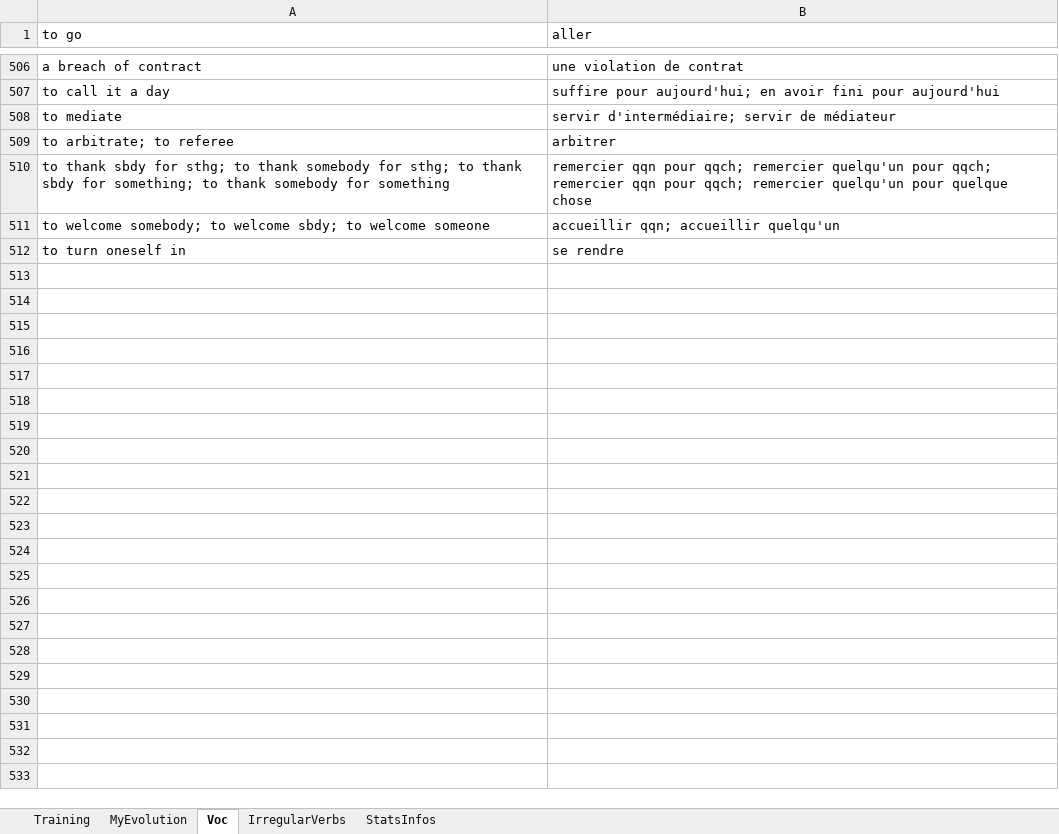
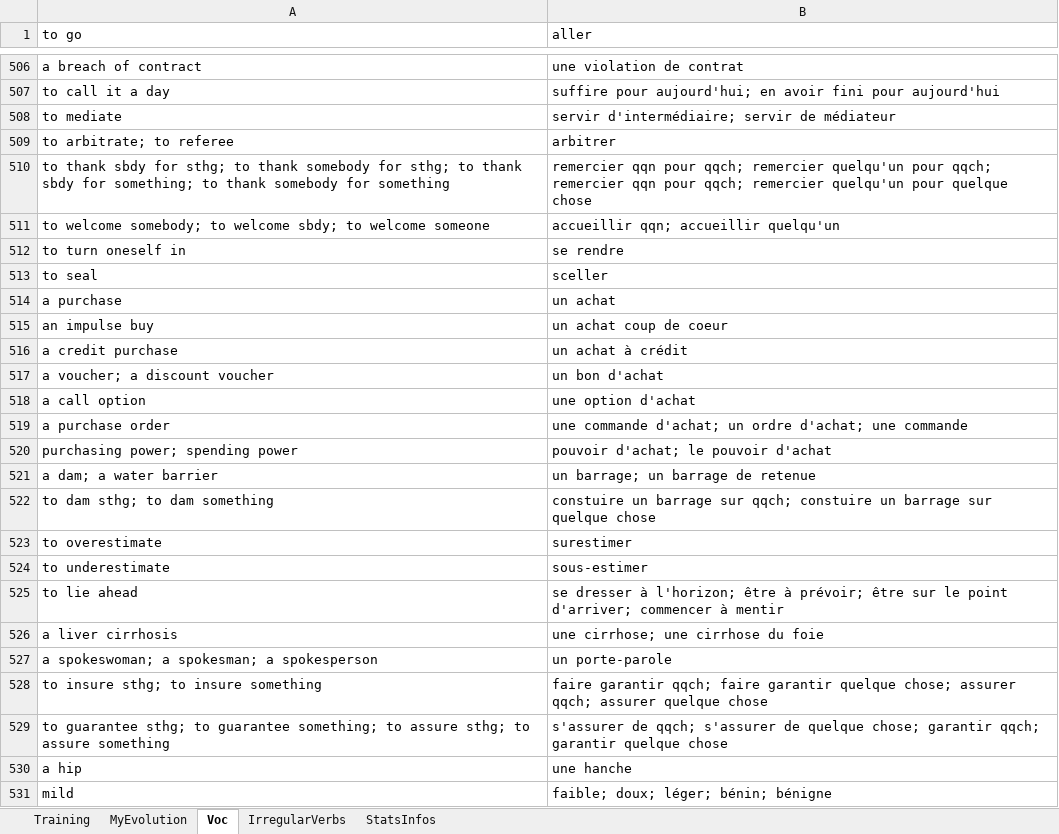
Before and after one commit to MikeNkunku/LC14_Custom_Training, an Excel workbook: LC14 Custom Training.xlsm, sheet Voc, drawn as a sheet; only a part is shown, gaps mark what is left out; values as stored, in another font and other column widths than the file's, no borders; the diff covers the shown part only; the diff names each change by its address in the sheet, - before the commit and + after, or states it on an @@ line.

Commit message:
Added vocabulary + change other english expressions

```diff
--- a/LC14 Custom Training.xlsm (sheet Voc)
+++ b/LC14 Custom Training.xlsm (sheet Voc)
+row 513: to seal | sceller
+row 514: a purchase | un achat
+row 515: an impulse buy | un achat coup de coeur
+row 516: a credit purchase | un achat à crédit
+row 517: a voucher; a discount voucher | un bon d'achat
+row 518: a call option | une option d'achat
+row 519: a purchase order | une commande d'achat; un ordre d'achat; une commande
+row 520: purchasing power; spending power | pouvoir d'achat; le pouvoir d'achat
+row 521: a dam; a water barrier | un barrage; un barrage de retenue
+row 522: to dam sthg; to dam something | constuire un barrage sur qqch; constuire un barrage sur quelque chose
+row 523: to overestimate | surestimer
+row 524: to underestimate | sous-estimer
+row 525: to lie ahead | se dresser à l'horizon; être à prévoir; être sur le point d'arriver; commencer à mentir
+row 526: a liver cirrhosis | une cirrhose; une cirrhose du foie
+row 527: a spokeswoman; a spokesman; a spokesperson | un porte-parole
+row 528: to insure sthg; to insure something | faire garantir qqch; faire garantir quelque chose; assurer qqch; assurer quelque chose
+row 529: to guarantee sthg; to guarantee something; to assure sthg; to assure something | s'assurer de qqch; s'assurer de quelque chose; garantir qqch; garantir quelque chose
+row 530: a hip | une hanche
+row 531: mild | faible; doux; léger; bénin; bénigne
```
Also changed, not shown: 10 added rows and 9 edited cells elsewhere in this sheet, sheet StatsInfos, sheet IrregularVerbs, charts or pictures.
